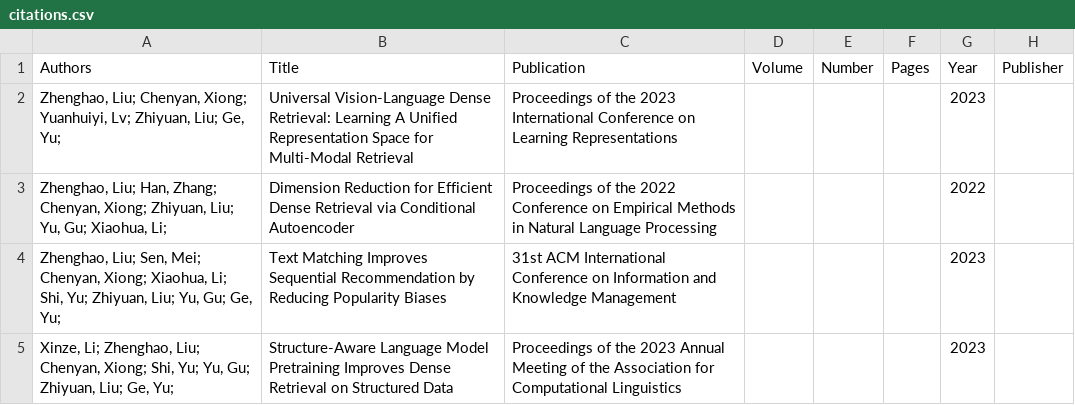
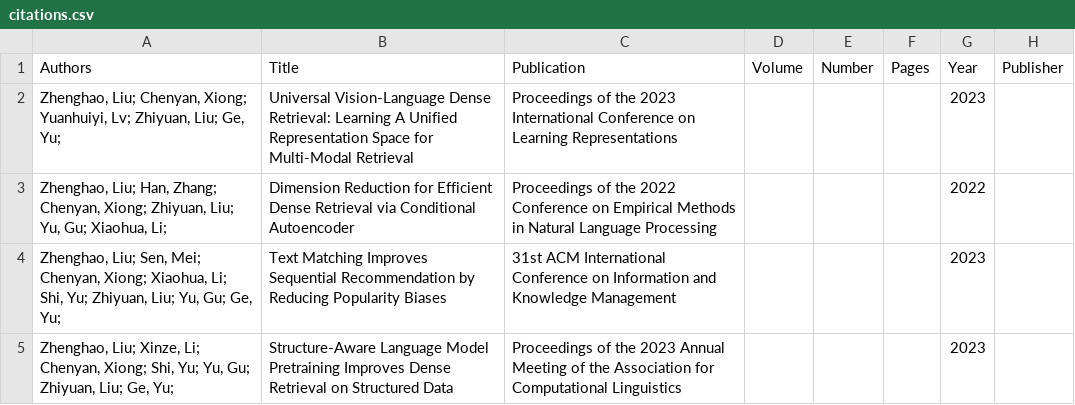
Before and after one commit to neuir123/neuir123.github.io, a CSV file: _data/citations.csv, drawn as a sheet.

Commit message:
add

```diff
--- a/_data/citations.csv
+++ b/_data/citations.csv
@@ -4,2 +4,2 @@
 "Zhenghao, Liu; Sen, Mei; Chenyan, Xiong; Xiaohua, Li; Shi, Yu; Zhiyuan, Liu; Yu, Gu; Ge, Yu; ",Text Matching Improves Sequential Recommendation by Reducing Popularity Biases,31st ACM International Conference on Information and Knowledge Management,,,,2023,
-"Xinze, Li; Zhenghao, Liu; Chenyan, Xiong; Shi, Yu; Yu, Gu; Zhiyuan, Liu; Ge, Yu; ",Structure-Aware Language Model Pretraining Improves Dense Retrieval on Structured Data,Proceedings of the 2023 Annual Meeting of the Association for Computational Linguistics,,,,2023,
+"Zhenghao, Liu; Xinze, Li; Chenyan, Xiong; Shi, Yu; Yu, Gu; Zhiyuan, Liu; Ge, Yu; ",Structure-Aware Language Model Pretraining Improves Dense Retrieval on Structured Data,Proceedings of the 2023 Annual Meeting of the Association for Computational Linguistics,,,,2023,
```
